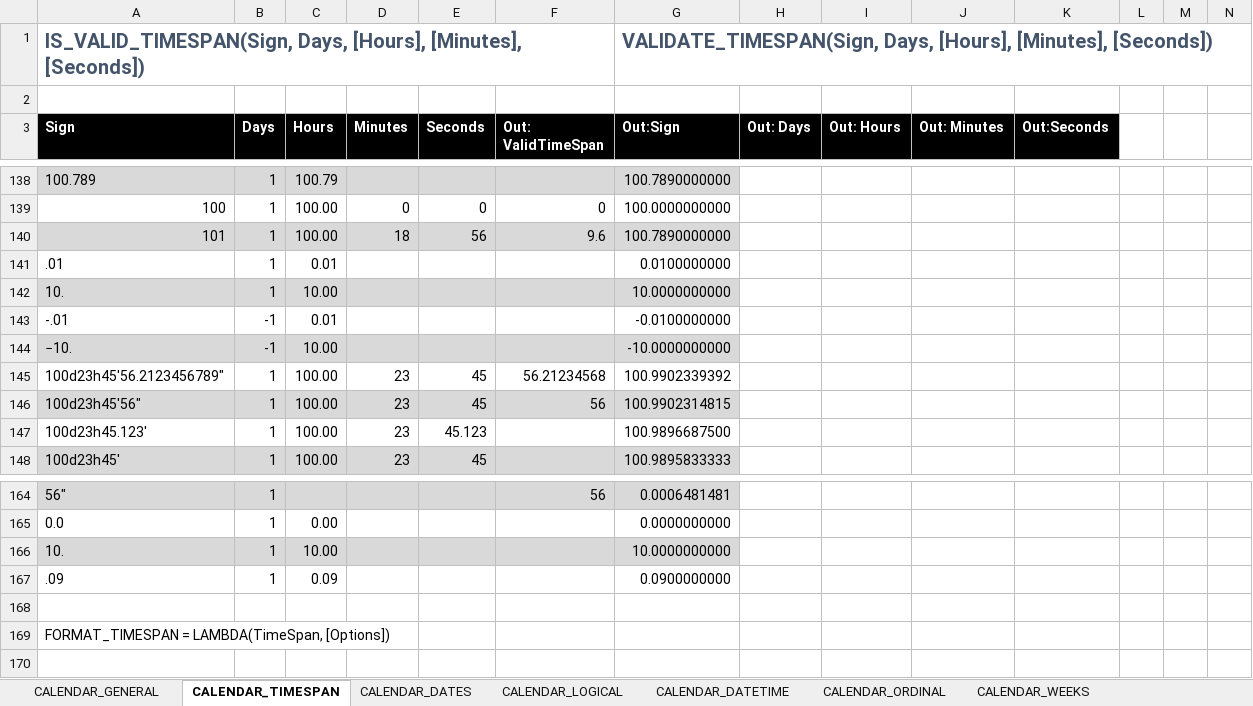
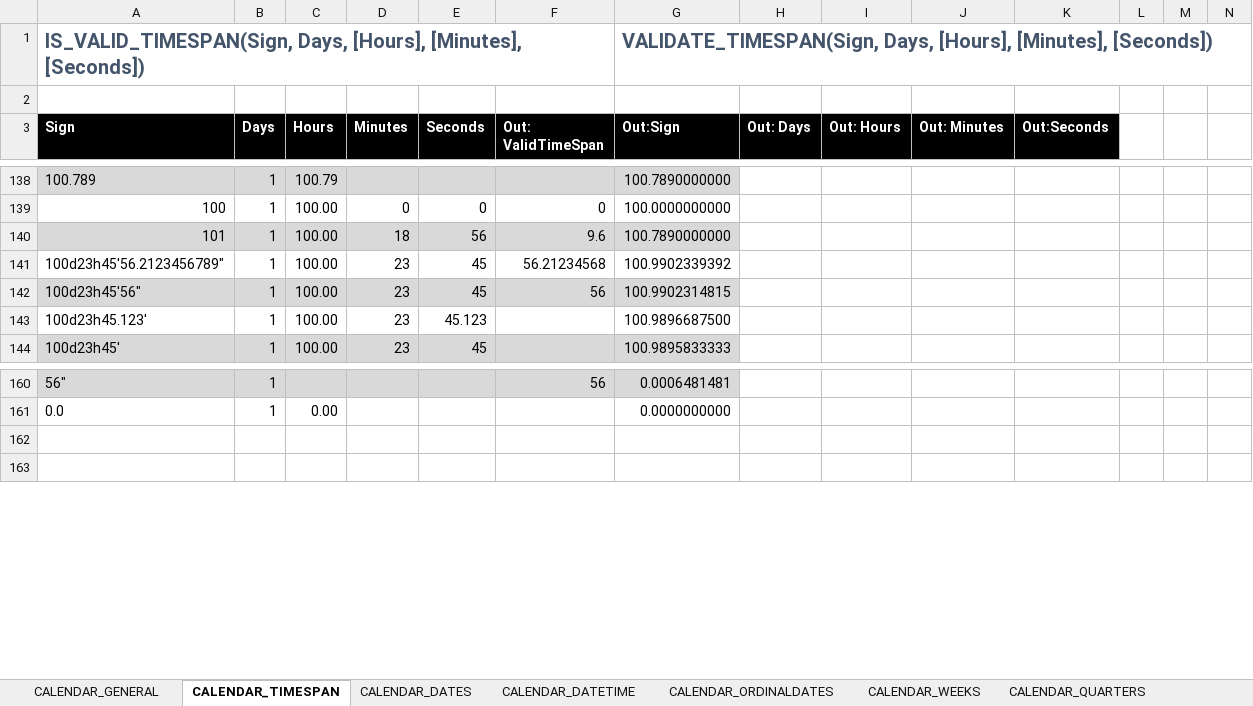
Before and after one commit to ShayneHau/Excel-Lambda-Chrono, an Excel workbook: Release/Calendar_LambdaModule.xlsx, sheet CALENDAR_TIMESPAN, drawn as a sheet; only a part is shown, gaps mark what is left out; values as stored, in another font and other column widths than the file's, no borders; table styles not drawn; removed rows and columns are numbered as before the commit, all else as after; the diff covers the shown part only; the diff names each change by its address in the sheet, - before the commit and + after, or states it on an @@ line.

Commit message:
Reworked TimeSpan and conversion functions

```diff
--- a/Release/Calendar_LambdaModule.xlsx (sheet CALENDAR_TIMESPAN)
+++ b/Release/Calendar_LambdaModule.xlsx (sheet CALENDAR_TIMESPAN)
-sheet tab: CALENDAR_ORDINAL
+sheet tab: CALENDAR_ORDINALDATES
-sheet tab: CALENDAR_LOGICAL
-row 141: .01 | 1 | 0.01 |  |  |  | 0.0100000000
-row 142: 10. | 1 | 10.00 |  |  |  | 10.0000000000
-row 143: -.01 | -1 | 0.01 |  |  |  | -0.0100000000
-row 144: −10. | -1 | 10.00 |  |  |  | -10.0000000000
-row 166: 10. | 1 | 10.00 |  |  |  | 10.0000000000
-row 167: .09 | 1 | 0.09 |  |  |  | 0.0900000000
-row 169: FORMAT_TIMESPAN = LAMBDA(TimeSpan, [Options])
```
Also changed, not shown: other rows of this sheet, sheet CALENDAR_DELTAS, sheet CALENDAR_DATETIME, sheet CALENDAR_CONVERSION, sheet CALENDAR_DATES, sheet CALENDAR_WEEKS, sheet CALENDAR_EXTENTS, 2 more sheets, other sheet tabs, formulas that keep their value, 2 other files.
